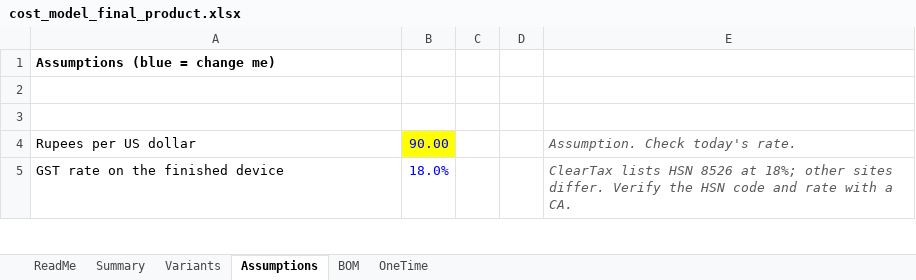
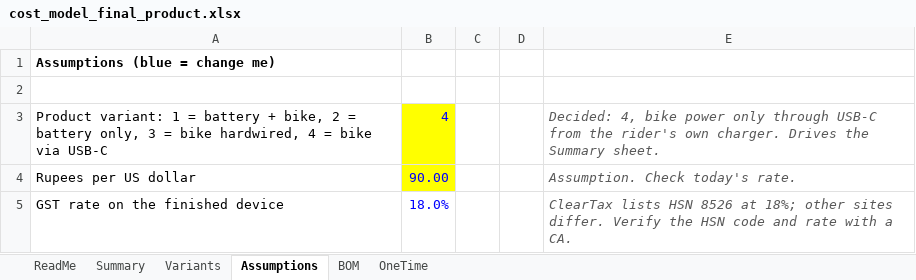
Before and after one commit to sreekanthmp/motonav, an Excel workbook: hardware/cost_model_final_product.xlsx, sheet Assumptions, drawn as a sheet; only a part is shown; values as stored, in another font and other column widths than the file's, no borders; the diff names each change by its address in the sheet, - before the commit and + after, or states it on an @@ line.

```diff
--- a/hardware/cost_model_final_product.xlsx (sheet Assumptions)
+++ b/hardware/cost_model_final_product.xlsx (sheet Assumptions)
-row 3: (empty)
+row 3: Product variant: 1 = battery + bike, 2 = battery only, 3 = bike hardwired, 4 = bike via USB-C | 4 |  |  | Decided: 4, bike power only through USB-C from the rider's own charger. Drives the Summary sheet.
-B3 fill: none
+B3 fill: #FFFF00
```
Also changed, not shown: sheet Summary, sheet BOM, sheet ReadMe, formulas that keep their value, 4 other files.
